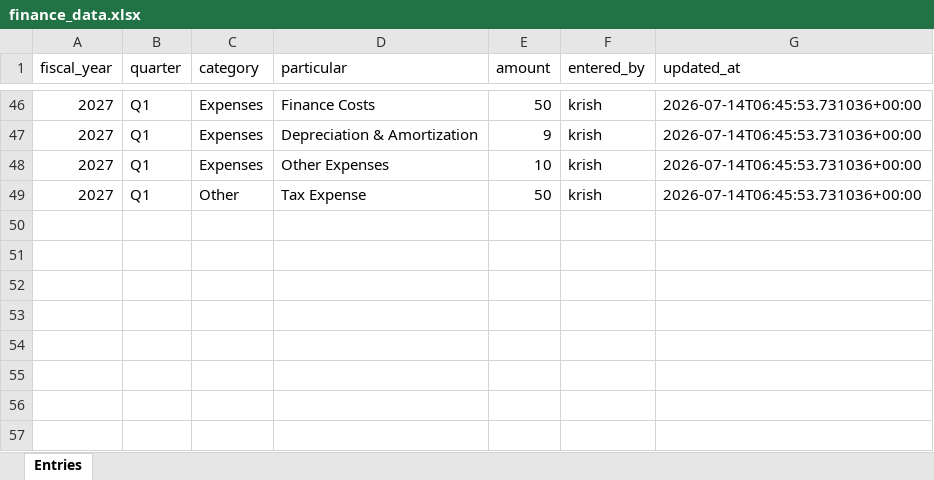
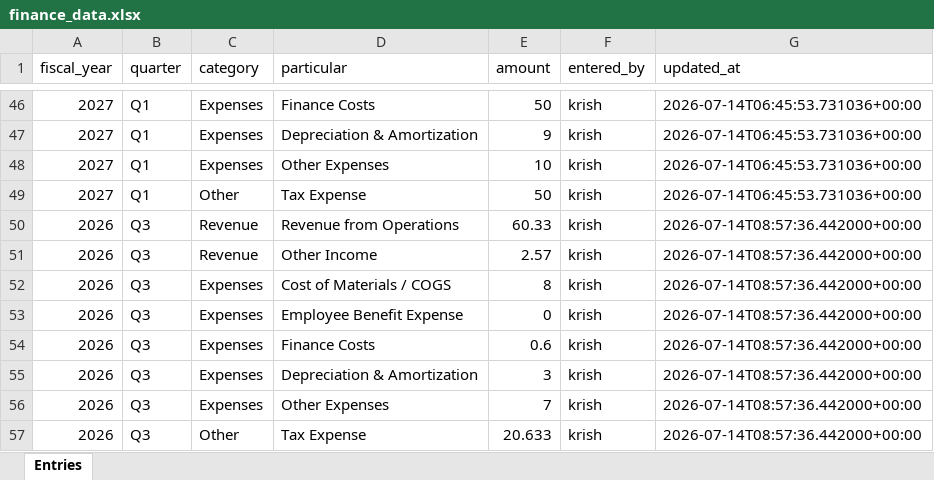
Before and after one commit to krishpdgl-netizen/fin_new, an Excel workbook: data/finance_data.xlsx, sheet Entries, drawn as a sheet; only a part is shown, gaps mark what is left out; values as stored, in another font and other column widths than the file's, no borders; the diff names each change by its address in the sheet, - before the commit and + after, or states it on an @@ line.

Commit message:
Update Q3 FY2026 financials (krish)

```diff
--- a/data/finance_data.xlsx (sheet Entries)
+++ b/data/finance_data.xlsx (sheet Entries)
+row 50: 2026 | Q3 | Revenue | Revenue from Operations | 60.33 | krish | 2026-07-14T08:57:36.442000+00:00
+row 51: 2026 | Q3 | Revenue | Other Income | 2.57 | krish | 2026-07-14T08:57:36.442000+00:00
+row 52: 2026 | Q3 | Expenses | Cost of Materials / COGS | 8 | krish | 2026-07-14T08:57:36.442000+00:00
+row 53: 2026 | Q3 | Expenses | Employee Benefit Expense | 0 | krish | 2026-07-14T08:57:36.442000+00:00
+row 54: 2026 | Q3 | Expenses | Finance Costs | 0.6 | krish | 2026-07-14T08:57:36.442000+00:00
+row 55: 2026 | Q3 | Expenses | Depreciation & Amortization | 3 | krish | 2026-07-14T08:57:36.442000+00:00
+row 56: 2026 | Q3 | Expenses | Other Expenses | 7 | krish | 2026-07-14T08:57:36.442000+00:00
+row 57: 2026 | Q3 | Other | Tax Expense | 20.633 | krish | 2026-07-14T08:57:36.442000+00:00
```
